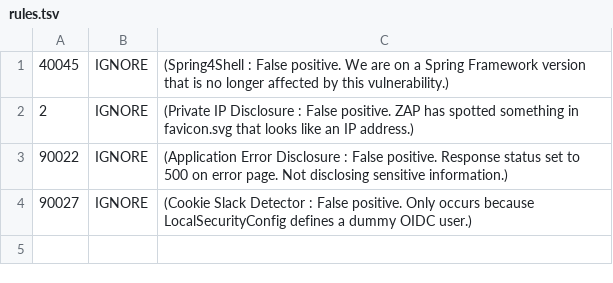
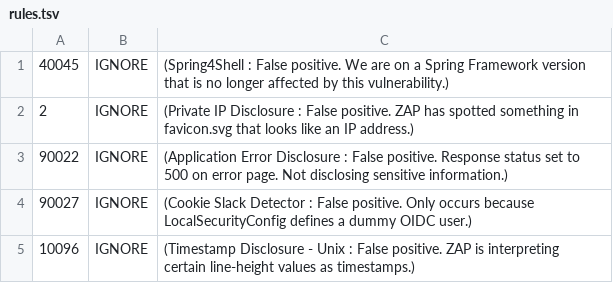
Before and after one commit to ministryofjustice/laa-amend-a-claim, a TSV file: .zap/rules.tsv, drawn as a sheet; the diff names each change by its address in the sheet, - before the commit and + after, or states it on an @@ line.

```diff
--- a/.zap/rules.tsv
+++ b/.zap/rules.tsv
+row 5: 10096 | IGNORE | (Timestamp Disclosure - Unix : False positive. ZAP is interpreting certain line-height values as timestamps.)
```
Also changed, not shown: 1 other file.
